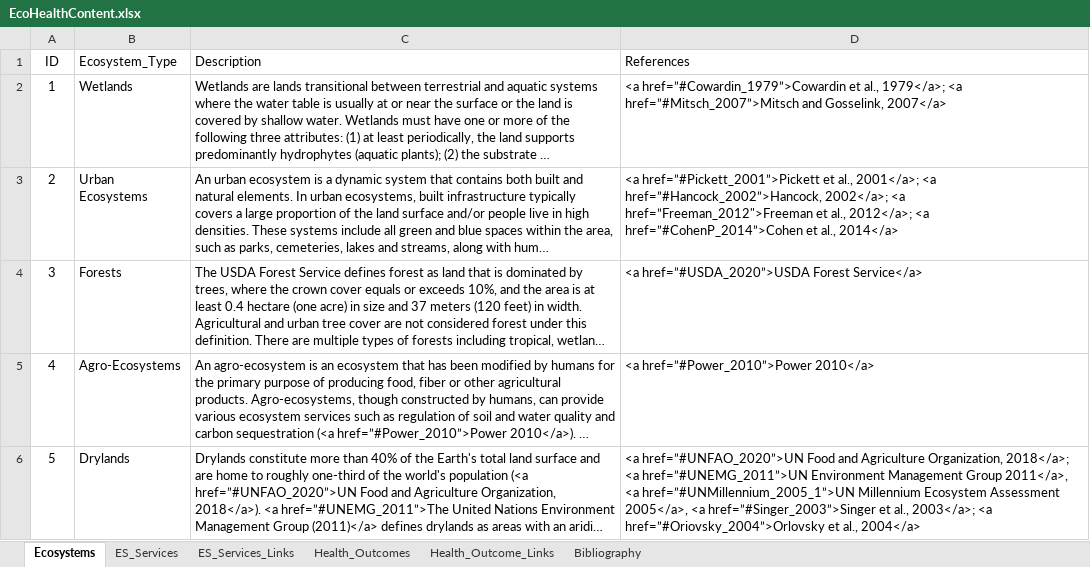
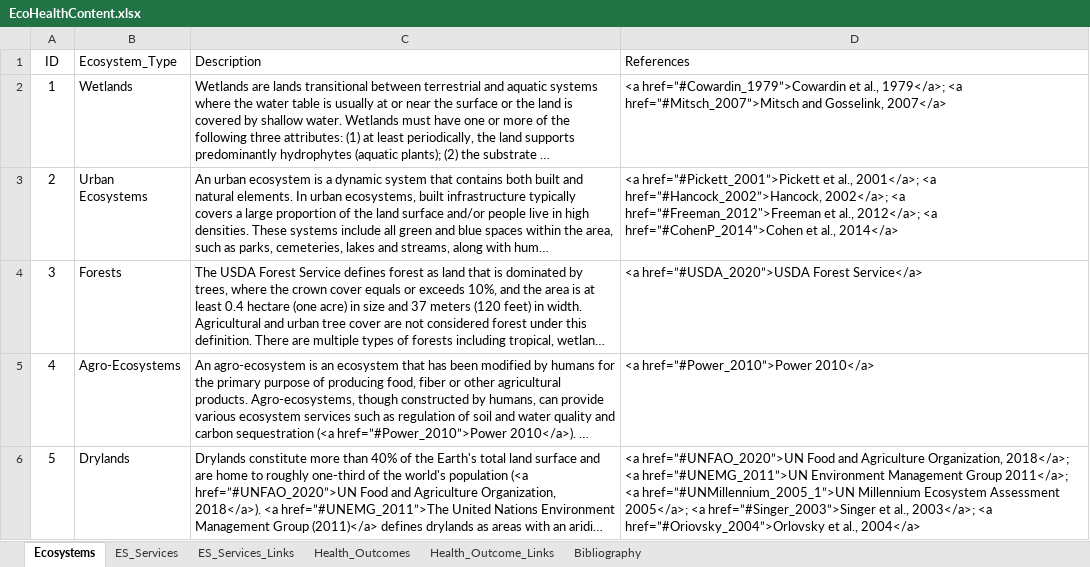
Before and after one commit to USEPA/EcoHealth_Relationship_Browser, an Excel workbook: content/EcoHealthContent.xlsx, sheet Ecosystems, drawn as a sheet; long unchanged cells end in …; values as stored, in another font and other column widths than the file's, no borders; the diff names each change by its address in the sheet, - before the commit and + after, or states it on an @@ line.

```diff
--- a/content/EcoHealthContent.xlsx (sheet Ecosystems)
+++ b/content/EcoHealthContent.xlsx (sheet Ecosystems)
-D3 (References): …2002</a>; <a href=”Freeman_2012">Freeman et al.,…
+D3 (References): …2002</a>; <a href=”#Freeman_2012">Freeman et al.,…
-D6 (References): …Management Group 2011</a>, <a href=”#UNMillennium_2005_1”>UN Millennium Ecosystem Assessment 2005</a>, <a href=”#Singer_2003”>Singer…
+D6 (References): …Management Group 2011</a>; <a href=”#UNMillennium_2005_1”>UN Millennium Ecosystem Assessment 2005</a>; <a href=”#Singer_2003”>Singer…
```
Also changed, not shown: sheet Health_Outcome_Links, sheet ES_Services_Links, 3 other files.
